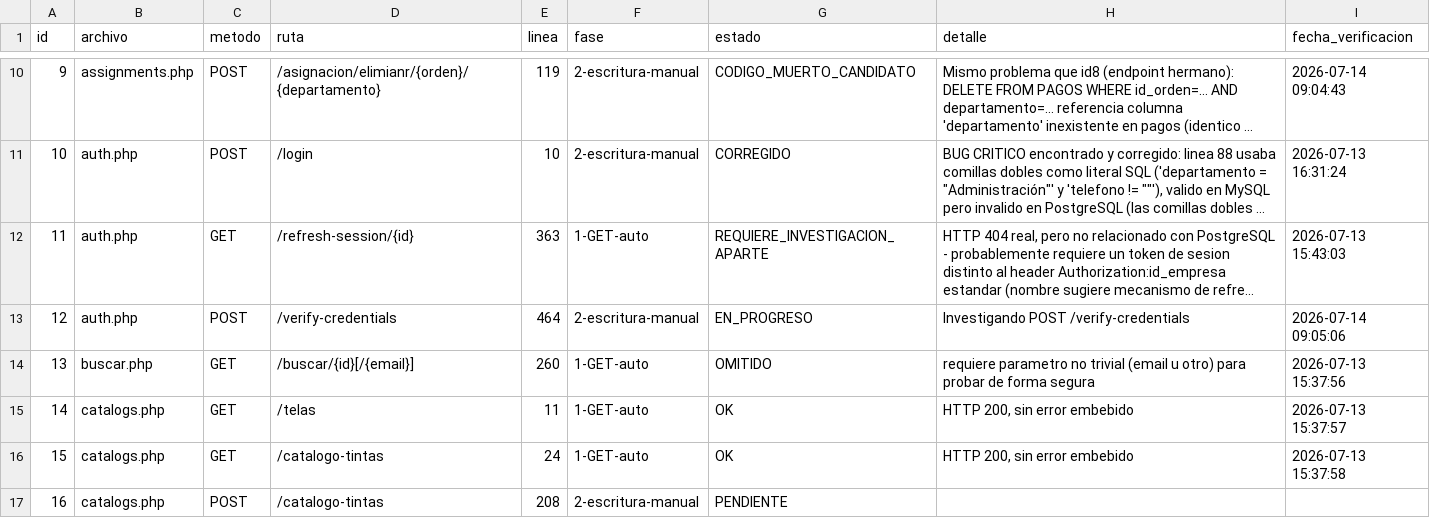
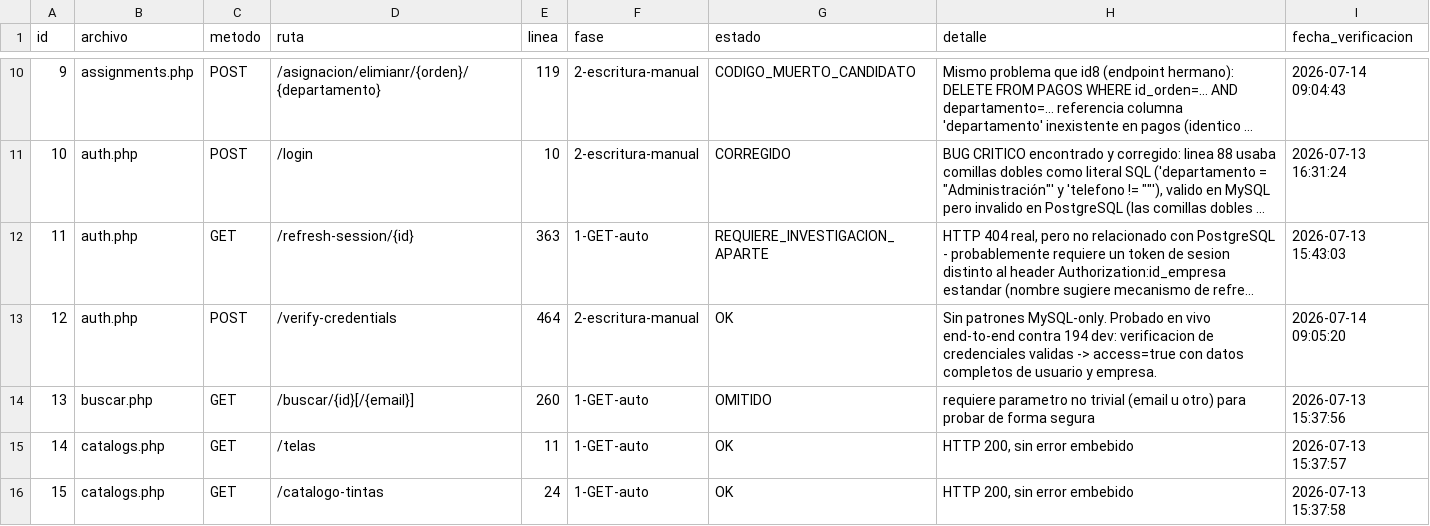
Before and after one commit to softzcar/ninesys-apidev, a CSV file: logs_gemini/verificacion_postgres/checklist_endpoints.csv, drawn as a sheet; only a part is shown, gaps mark what is left out; the shorter side is filled out with more unchanged rows; long unchanged cells end in …; the diff names each change by its address in the sheet, - before the commit and + after, or states it on an @@ line.

Commit message:
Fase 2: verificar auth.php POST /verify-credentials - sin bugs, probado en vivo

```diff
--- a/logs_gemini/verificacion_postgres/checklist_endpoints.csv
+++ b/logs_gemini/verificacion_postgres/checklist_endpoints.csv
-G13 (estado): EN_PROGRESO
+G13 (estado): OK
-H13 (detalle): Investigando POST /verify-credentials
+H13 (detalle): Sin patrones MySQL-only. Probado en vivo end-to-end contra 194 dev: verificacion de credenciales validas -> access=true con datos completos de usuario y empresa.
-I13 (fecha_verificacion): 2026-07-14 09:05:06
+I13 (fecha_verificacion): 2026-07-14 09:05:20
```
